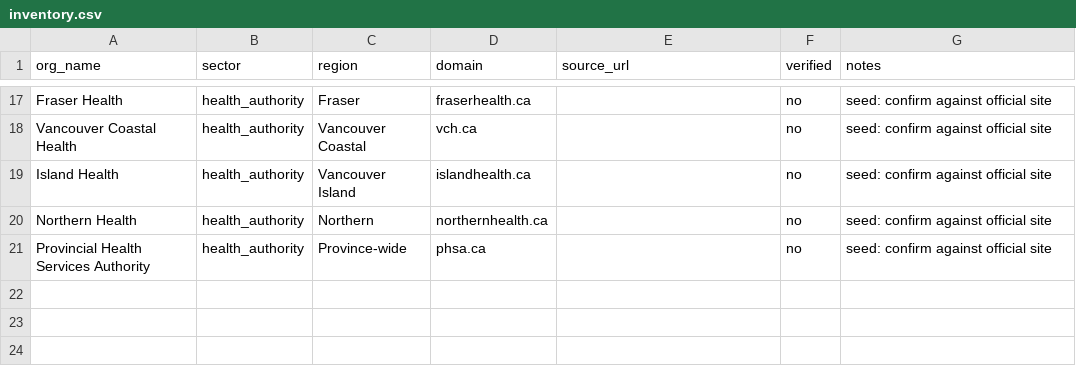
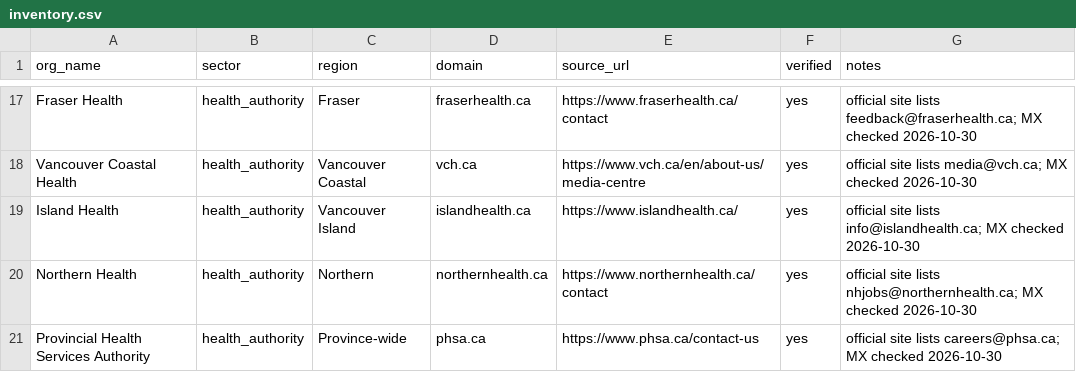
Before and after one commit to tahmidankur/spoofcheck-bc, a CSV file: data/inventory.csv, drawn as a sheet; only a part is shown, gaps mark what is left out; the diff covers the shown part only; the diff names each change by its address in the sheet, - before the commit and + after, or states it on an @@ line.

```diff
--- a/data/inventory.csv
+++ b/data/inventory.csv
-E17 (source_url): (empty)
+E17 (source_url): https://www.fraserhealth.ca/contact
-F17:F21 (verified): no
+F17:F21 (verified): yes
-G17 (notes): seed: confirm against official site
+G17 (notes): official site lists feedback@fraserhealth.ca; MX checked 2026-10-30
-E18 (source_url): (empty)
+E18 (source_url): https://www.vch.ca/en/about-us/media-centre
-G18 (notes): seed: confirm against official site
+G18 (notes): official site lists media@vch.ca; MX checked 2026-10-30
-E19 (source_url): (empty)
+E19 (source_url): https://www.islandhealth.ca/
-G19 (notes): seed: confirm against official site
+G19 (notes): official site lists info@islandhealth.ca; MX checked 2026-10-30
-E20 (source_url): (empty)
+E20 (source_url): https://www.northernhealth.ca/contact
-G20 (notes): seed: confirm against official site
+G20 (notes): official site lists nhjobs@northernhealth.ca; MX checked 2026-10-30
-E21 (source_url): (empty)
+E21 (source_url): https://www.phsa.ca/contact-us
-G21 (notes): seed: confirm against official site
+G21 (notes): official site lists careers@phsa.ca; MX checked 2026-10-30
```
Also changed, not shown: 44 edited cells elsewhere in this file.
